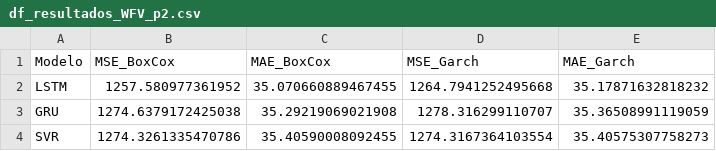
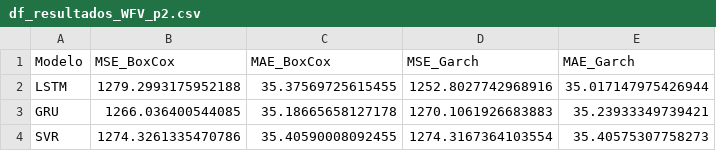
Before and after one commit to CidClayQuirino/rnn-component-lIfe-cycle, a CSV file: df_resultados_WFV_p2.csv, drawn as a sheet.

Commit message:
Atualizando df_resultados_WFV_p2.csv

```diff
--- a/df_resultados_WFV_p2.csv
+++ b/df_resultados_WFV_p2.csv
@@ -1,4 +1,4 @@
 Modelo,MSE_BoxCox,MAE_BoxCox,MSE_Garch,MAE_Garch
-LSTM,1257.580977361952,35.070660889467455,1264.7941252495668,35.17871632818232
-GRU,1274.6379172425038,35.29219069021908,1278.316299110707,35.36508991119059
+LSTM,1279.2993175952188,35.37569725615455,1252.8027742968916,35.017147975426944
+GRU,1266.036400544085,35.18665658127178,1270.1061926683883,35.23933349739421
 SVR,1274.3261335470786,35.40590008092455,1274.3167364103554,35.40575307758273
```
